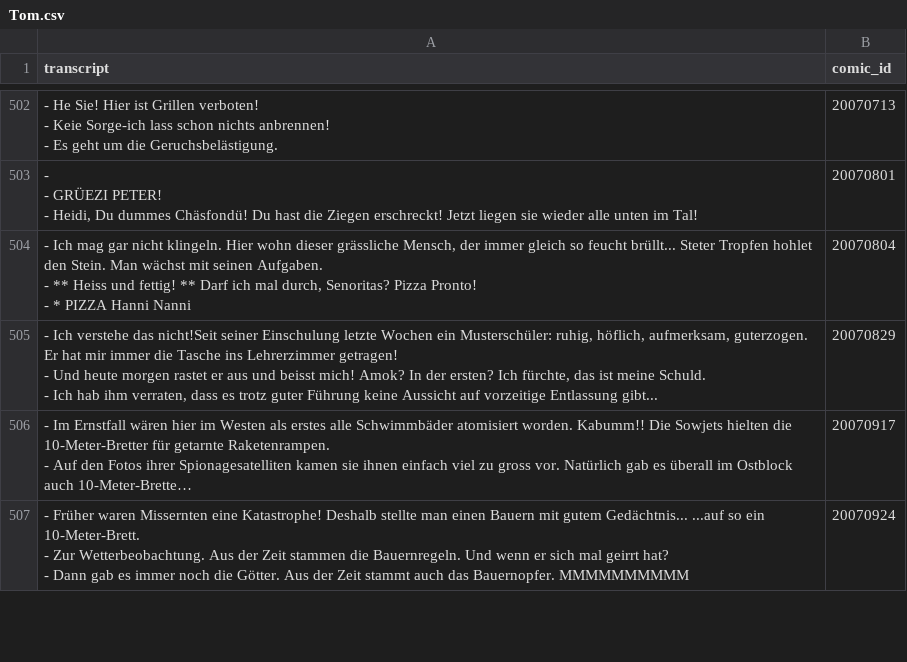
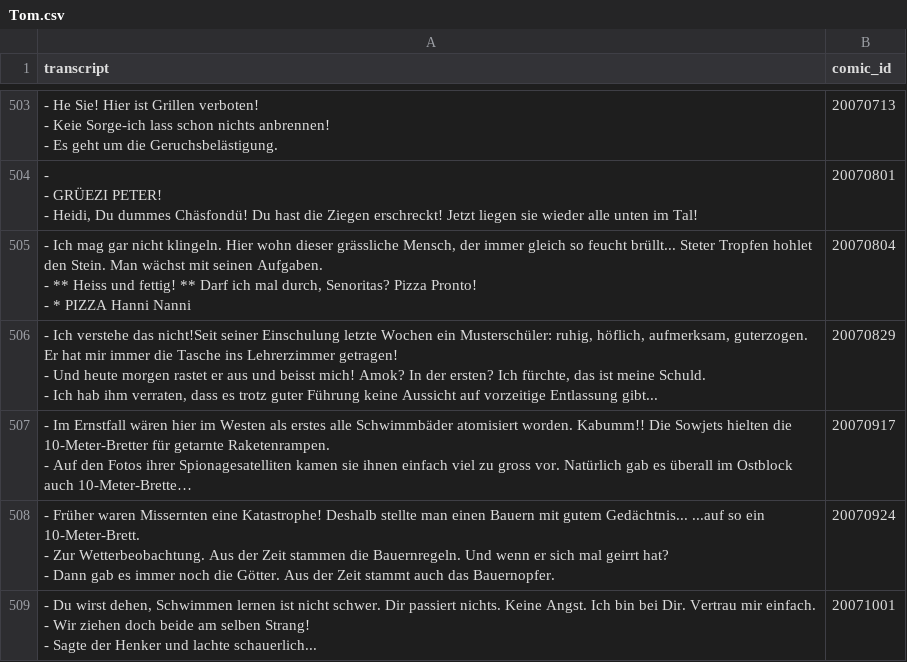
Before and after one commit to Dobby233Liu/garfield.csv, a CSV file: Tom.csv, drawn as a sheet; only a part is shown, gaps mark what is left out; long unchanged cells end in …; addresses are those after the commit; ↵ is a line break in a cell; the diff covers the shown part only; the diff names each change by its address in the sheet, - before the commit and + after, or states it on an @@ line.

```diff
--- a/Tom.csv
+++ b/Tom.csv
-A508 (transcript): …das Bauernopfer. MMMMMMMMMM
+A508 (transcript): …das Bauernopfer.
+row 509: - Du wirst dehen, Schwimmen lernen ist nicht schwer. Dir passiert nichts. Keine Angst. Ich bin bei Dir. Vertrau mir einfach. ↵ - Wir ziehen doch beide am selben Strang! ↵ - Sagte der Henker und lachte schauerlich... | 20071001
```
Also changed, not shown: 6 added rows and 2 edited cells elsewhere in this file, 11 other files.
